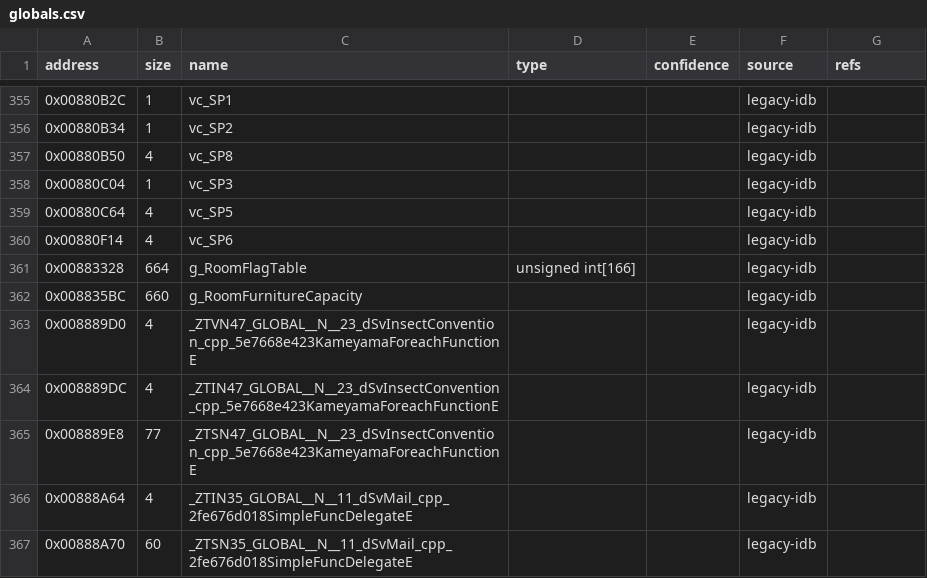
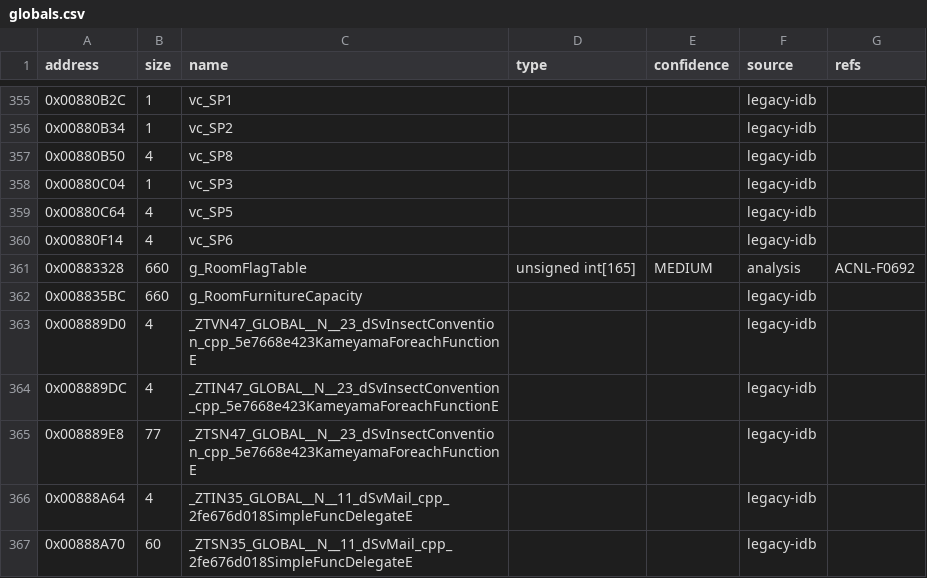
Before and after one commit to yak9909/ac3ds-re, a CSV file: symbols/acnl_jpn_v15/globals.csv, drawn as a sheet; only a part is shown, gaps mark what is left out.

```diff
--- a/symbols/acnl_jpn_v15/globals.csv
+++ b/symbols/acnl_jpn_v15/globals.csv
@@ -360,3 +360,3 @@ address,size,name,type,confidence,source,refs
 0x00880F14,4,vc_SP6,,,legacy-idb,
-0x00883328,664,g_RoomFlagTable,unsigned int[166],,legacy-idb,
+0x00883328,660,g_RoomFlagTable,unsigned int[165],MEDIUM,analysis,ACNL-F0692
 0x008835BC,660,g_RoomFurnitureCapacity,,,legacy-idb,
```
Also changed, not shown: symbols/acnl_jpn_v15/comments.csv, symbols/acnl_jpn_v15/functions.csv, 4 other files.
